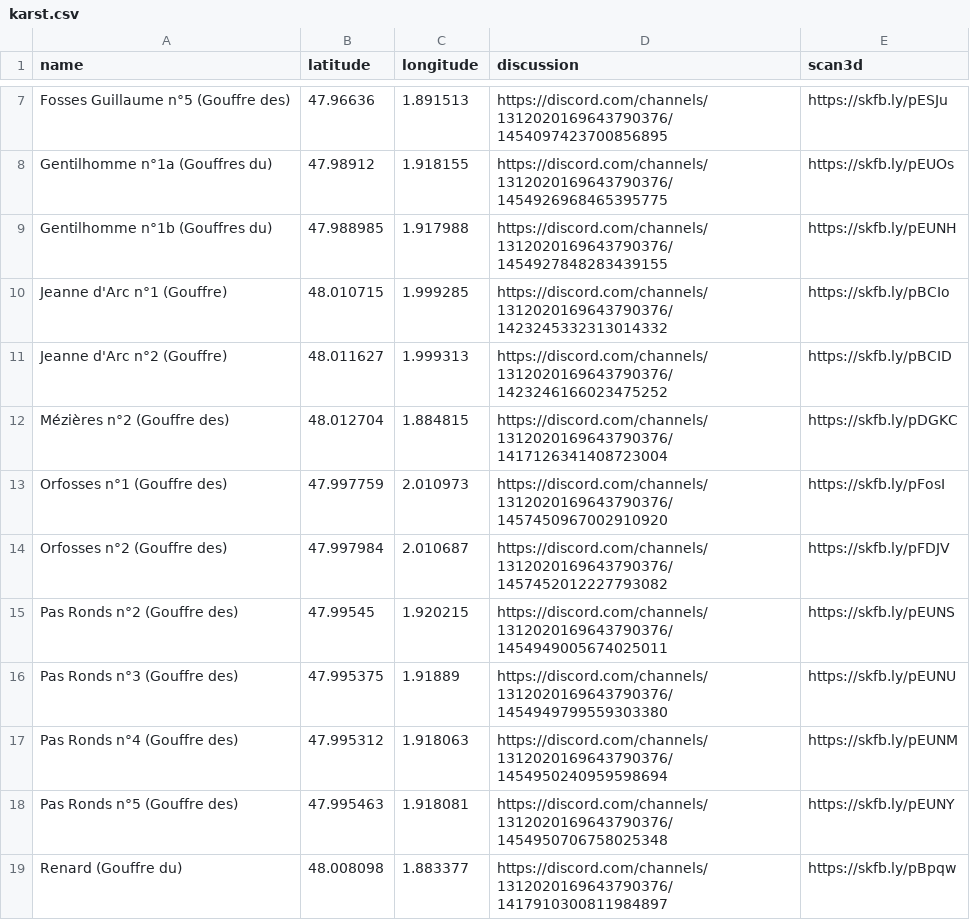
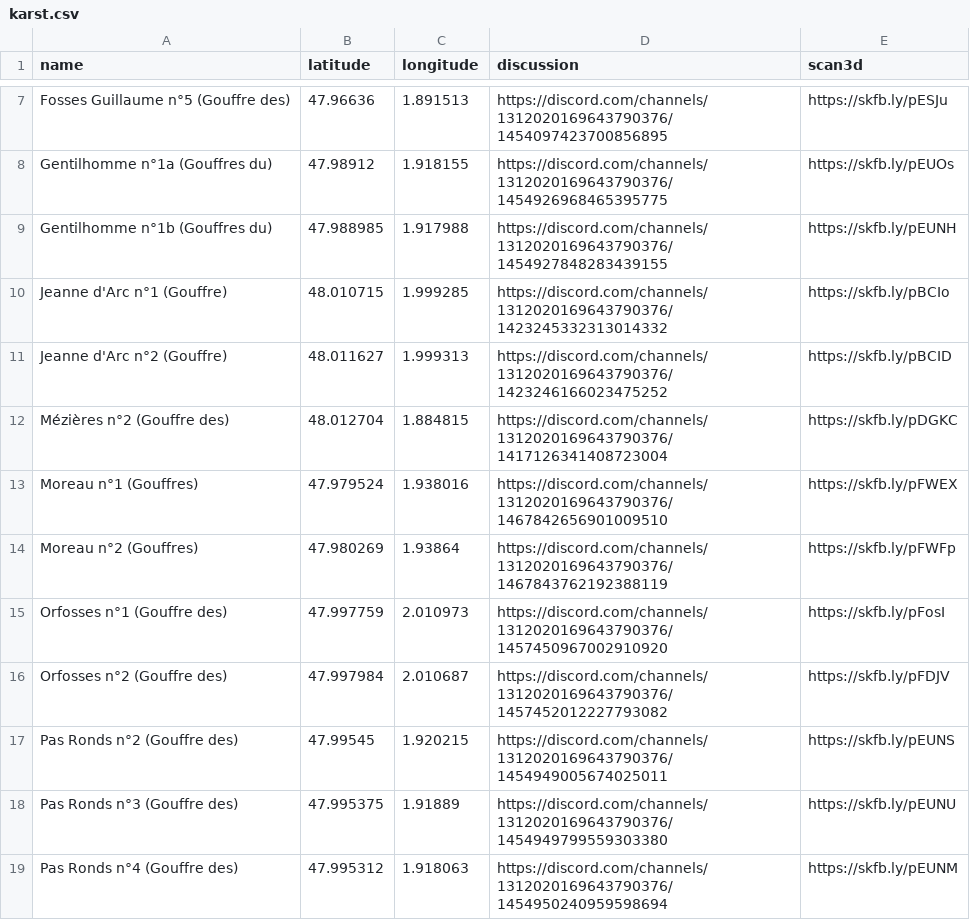
Before and after one commit to CDS45/bassin-retreve, a CSV file: karst.csv, drawn as a sheet; only a part is shown, gaps mark what is left out; the shorter side is filled out with more unchanged rows.

Commit message:
Moreau n°1 and 2

```diff
--- a/karst.csv
+++ b/karst.csv
@@ -12,2 +12,4 @@ Jeanne d'Arc n°2 (Gouffre),48.011627,1.999313,https://discord.com/channels/1312
 Mézières n°2 (Gouffre des),48.012704,1.884815,https://discord.com/channels/1312020169643790376/1417126341408723004,https://skfb.ly/pDGKC
+Moreau n°1 (Gouffres),47.979524,1.938016,https://discord.com/channels/1312020169643790376/1467842656901009510,https://skfb.ly/pFWEX
+Moreau n°2 (Gouffres),47.980269,1.93864,https://discord.com/channels/1312020169643790376/1467843762192388119,https://skfb.ly/pFWFp
 Orfosses n°1 (Gouffre des),47.997759,2.010973,https://discord.com/channels/1312020169643790376/1457450967002910920,https://skfb.ly/pFosI
```
Also changed, not shown: 1 other file.
